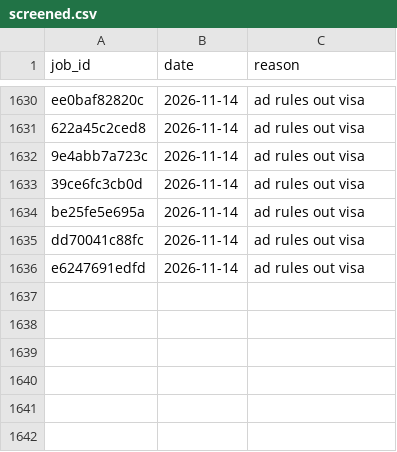
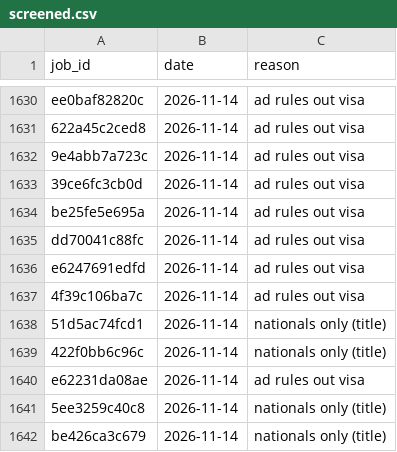
Before and after one commit to numanahmadhere/my-job-alerts, a CSV file: data/screened.csv, drawn as a sheet; only a part is shown, gaps mark what is left out; the diff names each change by its address in the sheet, - before the commit and + after, or states it on an @@ line.

```diff
--- a/data/screened.csv
+++ b/data/screened.csv
+row 1637: 4f39c106ba7c | 2026-11-14 | ad rules out visa
+row 1638: 51d5ac74fcd1 | 2026-11-14 | nationals only (title)
+row 1639: 422f0bb6c96c | 2026-11-14 | nationals only (title)
+row 1640: e62231da08ae | 2026-11-14 | ad rules out visa
+row 1641: 5ee3259c40c8 | 2026-11-14 | nationals only (title)
+row 1642: be426ca3c679 | 2026-11-14 | nationals only (title)
```
Also changed, not shown: data/seen_links.csv, 3 other files.
